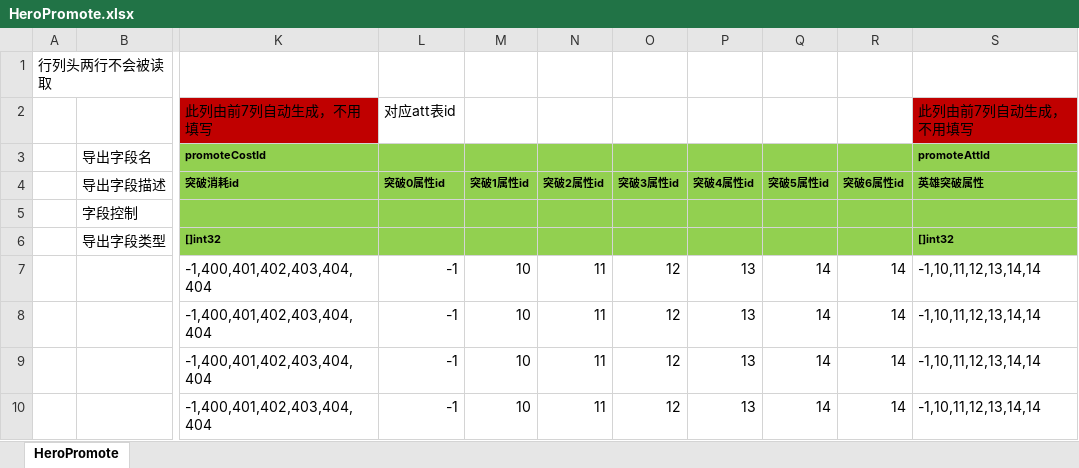
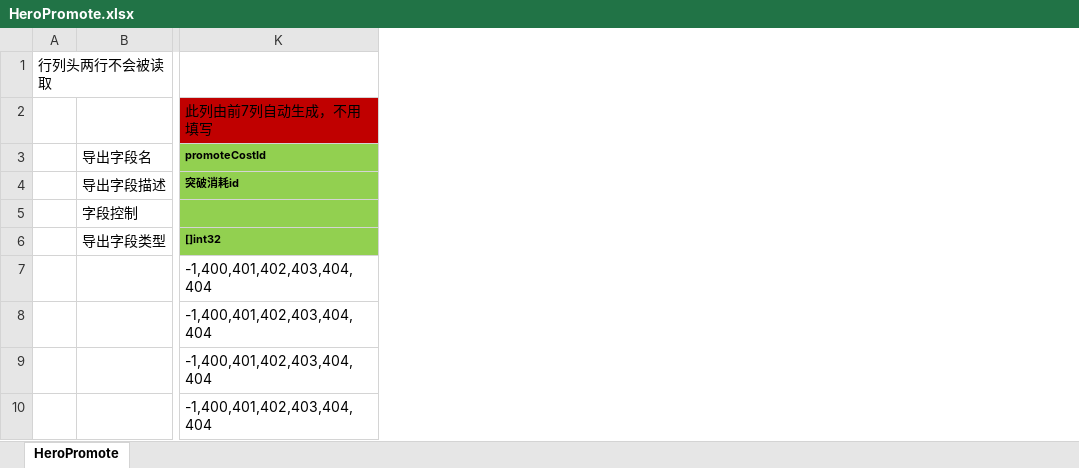
Before and after one commit to east-eden/server, an Excel workbook: config/excel/HeroPromote.xlsx, sheet HeroPromote, drawn as a sheet; only a part is shown, gaps mark what is left out; values as stored, in another font and other column widths than the file's, no borders; the diff names each change by its address in the sheet, - before the commit and + after, or states it on an @@ line.

```diff
--- a/config/excel/HeroPromote.xlsx (sheet HeroPromote)
+++ b/config/excel/HeroPromote.xlsx (sheet HeroPromote)
-column L (突破0属性id), row 2: 对应att表id; rows 7-10: all -1
-column M (突破1属性id), rows 7-10: all 10
-column N (突破2属性id), rows 7-10: all 11
-column O (突破3属性id), rows 7-10: all 12
-column P (突破4属性id), rows 7-10: all 13
-column Q (突破5属性id), rows 7-10: all 14
-column R (突破6属性id), rows 7-10: all 14
-column S (英雄突破属性), rows 2-3: 此列由前7列自动生成，不用填写 | promoteAttId; rows 6-10: []int32 | -1,10,11,12,13,14,14 | -1,10,11,12,13,14,14 | -1,10,11,12,13,14,14 | -1,10,11,12,13,14,14
```
Also changed, not shown: config/excel/Att.xlsx, config/excel/GlobalConfig.xlsx, 15 other files.
